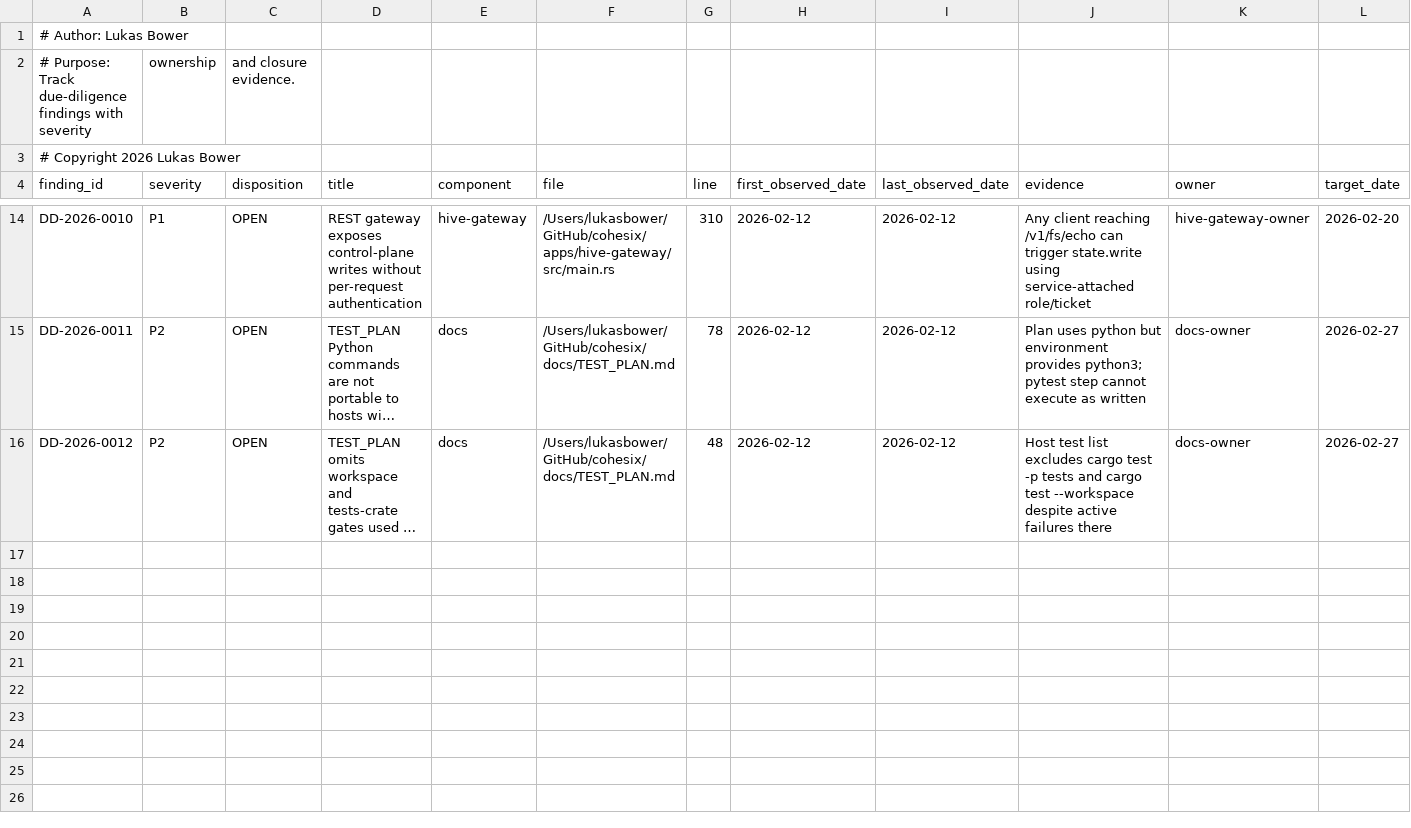
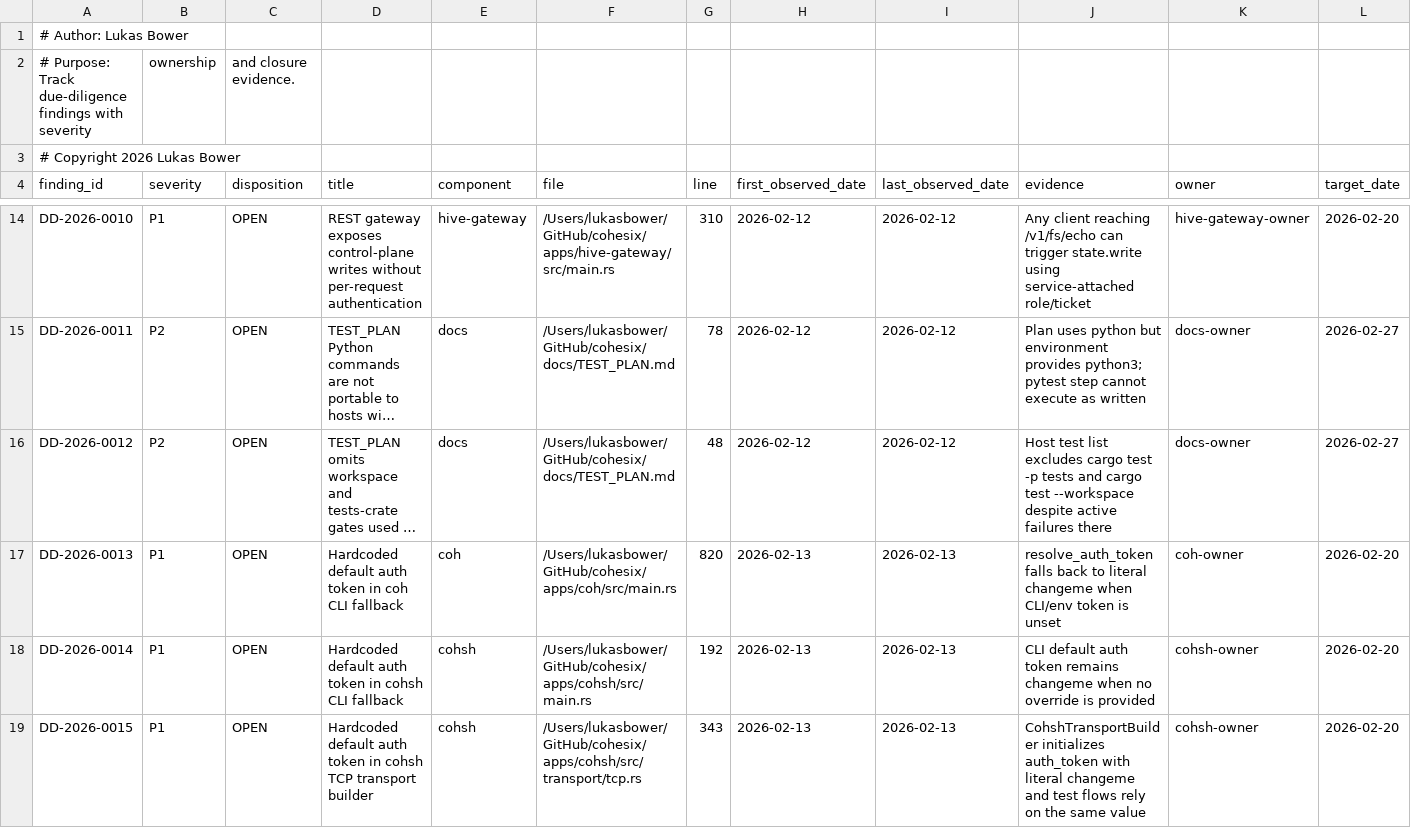
Before and after one commit to lukeb-aidev/cohesix, a CSV file: docs/audit/findings.csv, drawn as a sheet; only a part is shown, gaps mark what is left out; long unchanged cells end in …; rows hold the shown columns only; the diff names each change by its address in the sheet, - before the commit and + after, or states it on an @@ line.

Commit message:
Fix staged test plan execution and due-diligence gating

```diff
--- a/docs/audit/findings.csv
+++ b/docs/audit/findings.csv
+row 17: DD-2026-0013 | P1 | OPEN | Hardcoded default auth token in coh CLI fallback | coh | /Users/lukasbower/GitHub/cohesix/apps/coh/src/main.rs | 820 | 2026-02-13 | 2026-02-13 | resolve_auth_token falls back to literal changeme when CLI/env token is unset | coh-owner | 2026-02-20
+row 18: DD-2026-0014 | P1 | OPEN | Hardcoded default auth token in cohsh CLI fallback | cohsh | /Users/lukasbower/GitHub/cohesix/apps/cohsh/src/main.rs | 192 | 2026-02-13 | 2026-02-13 | CLI default auth token remains changeme when no override is provided | cohsh-owner | 2026-02-20
+row 19: DD-2026-0015 | P1 | OPEN | Hardcoded default auth token in cohsh TCP transport builder | cohsh | /Users/lukasbower/GitHub/cohesix/apps/cohsh/src/transport/tcp.rs | 343 | 2026-02-13 | 2026-02-13 | CohshTransportBuilder initializes auth_token with literal changeme and test flows rely on the same value | cohsh-owner | 2026-02-20
```
Also changed, not shown: 4 other files.
